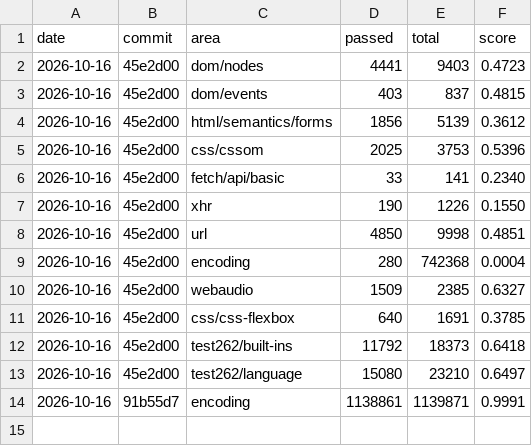
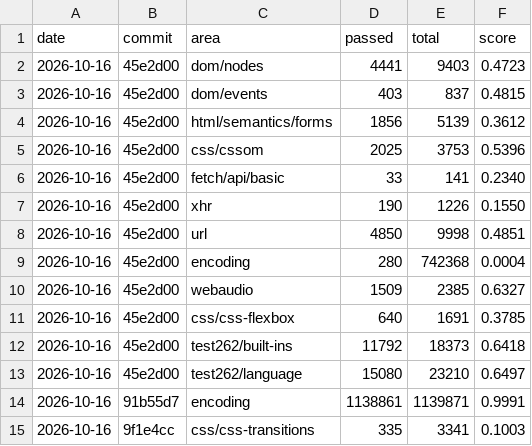
Before and after one commit to aye-lang/dweller, a CSV file: browser/tools/conformance/history.csv, drawn as a sheet; the diff names each change by its address in the sheet, - before the commit and + after, or states it on an @@ line.

```diff
--- a/browser/tools/conformance/history.csv
+++ b/browser/tools/conformance/history.csv
+row 15: 2026-10-16 | 9f1e4cc | css/css-transitions | 335 | 3341 | 0.1003
```
Also changed, not shown: 59 other files.
